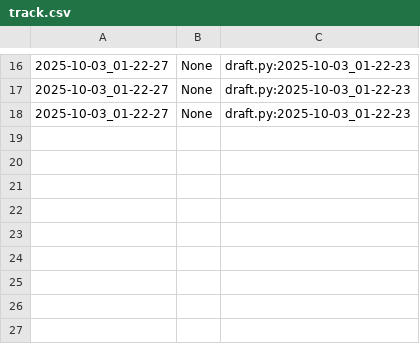
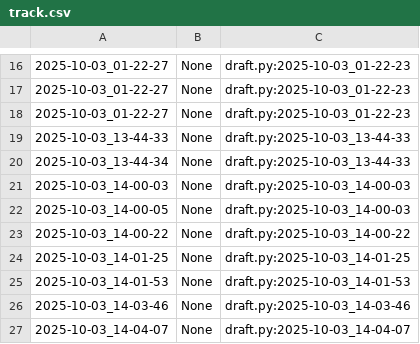
Before and after one commit to qxcode-course/poo-rc-bloco-a-emanoelsilva1712-code, a CSV file: poo/.tko/track/calculadora/track.csv, drawn as a sheet; only a part is shown, gaps mark what is left out; the diff names each change by its address in the sheet, - before the commit and + after, or states it on an @@ line.

```diff
--- a/poo/.tko/track/calculadora/track.csv
+++ b/poo/.tko/track/calculadora/track.csv
+row 19: 2025-10-03_13-44-33 | None | draft.py:2025-10-03_13-44-33
+row 20: 2025-10-03_13-44-34 | None | draft.py:2025-10-03_13-44-33
+row 21: 2025-10-03_14-00-03 | None | draft.py:2025-10-03_14-00-03
+row 22: 2025-10-03_14-00-05 | None | draft.py:2025-10-03_14-00-03
+row 23: 2025-10-03_14-00-22 | None | draft.py:2025-10-03_14-00-22
+row 24: 2025-10-03_14-01-25 | None | draft.py:2025-10-03_14-01-25
+row 25: 2025-10-03_14-01-53 | None | draft.py:2025-10-03_14-01-53
+row 26: 2025-10-03_14-03-46 | None | draft.py:2025-10-03_14-03-46
+row 27: 2025-10-03_14-04-07 | None | draft.py:2025-10-03_14-04-07
```
Also changed, not shown: 3 other files.
